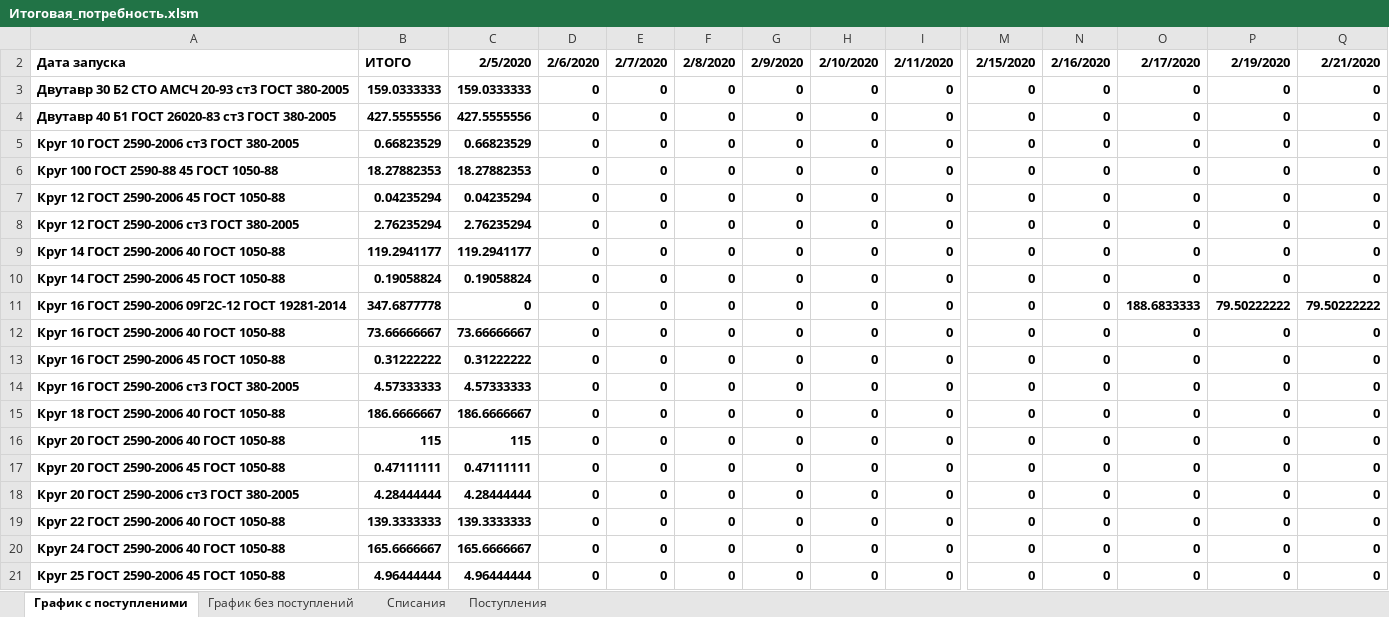
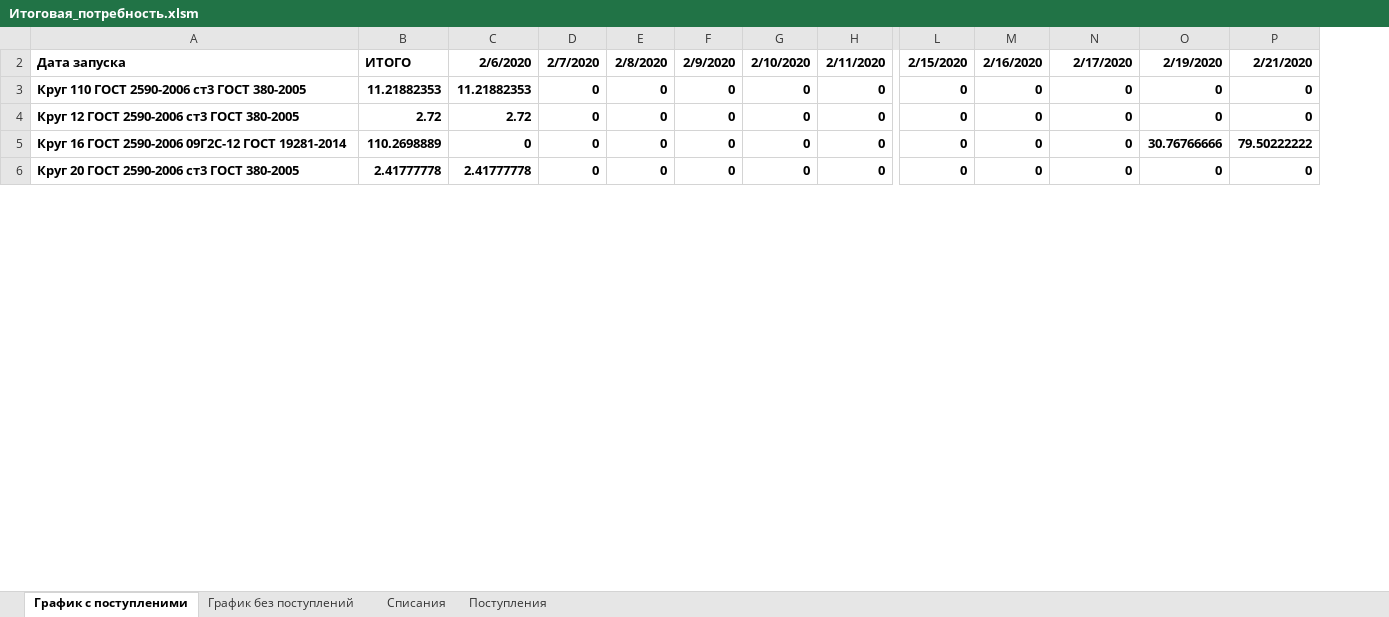
Before and after one commit to smolinilya01/calculation_metal, an Excel workbook: support_data/reports/Итоговая_потребность.xlsm, sheet График с поступленими, drawn as a sheet; only a part is shown, gaps mark what is left out; values as stored, in another font and other column widths than the file's, no borders; conditional formats not drawn; removed rows and columns are numbered as before the commit, all else as after; rows hold the shown columns only; the diff covers the shown part only; the diff names each change by its address in the sheet, - before the commit and + after, or states it on an @@ line.

```diff
--- a/support_data/reports/Итоговая_потребность.xlsm (sheet График с поступленими)
+++ b/support_data/reports/Итоговая_потребность.xlsm (sheet График с поступленими)
-column G, row 2: 2/9/2020; row 5: 0; row 8: 0; row 11: 0; row 18: 0
-C2: 2/5/2020
+C2: 2/6/2020
-D2: 2/6/2020
+D2: 2/7/2020
-E2: 2/7/2020
+E2: 2/8/2020
-F2: 2/8/2020
+F2: 2/9/2020
-row 3: Двутавр 30 Б2 СТО АМСЧ 20-93 ст3 ГОСТ 380-2005 | 159.0333333 | 159.0333333 | 0 | 0 | 0 | 0 | 0 | 0 | 0 | 0 | 0 | 0 | 0
-row 4: Двутавр 40 Б1 ГОСТ 26020-83 ст3 ГОСТ 380-2005 | 427.5555556 | 427.5555556 | 0 | 0 | 0 | 0 | 0 | 0 | 0 | 0 | 0 | 0 | 0
-A3: Круг 10 ГОСТ 2590-2006 ст3 ГОСТ 380-2005
+A3: Круг 110 ГОСТ 2590-2006 ст3 ГОСТ 380-2005
-B3: 0.66823529
+B3: 11.21882353
-C3: 0.66823529
+C3: 11.21882353
-row 6: Круг 100 ГОСТ 2590-88 45 ГОСТ 1050-88 | 18.27882353 | 18.27882353 | 0 | 0 | 0 | 0 | 0 | 0 | 0 | 0 | 0 | 0 | 0
-row 7: Круг 12 ГОСТ 2590-2006 45 ГОСТ 1050-88 | 0.04235294 | 0.04235294 | 0 | 0 | 0 | 0 | 0 | 0 | 0 | 0 | 0 | 0 | 0
-B4: 2.76235294
+B4: 2.72
-C4: 2.76235294
+C4: 2.72
-row 9: Круг 14 ГОСТ 2590-2006 40 ГОСТ 1050-88 | 119.2941177 | 119.2941177 | 0 | 0 | 0 | 0 | 0 | 0 | 0 | 0 | 0 | 0 | 0
-row 10: Круг 14 ГОСТ 2590-2006 45 ГОСТ 1050-88 | 0.19058824 | 0.19058824 | 0 | 0 | 0 | 0 | 0 | 0 | 0 | 0 | 0 | 0 | 0
-B5: 347.6877778
+B5: 110.2698889
-N5: 188.6833333
+N5: 0
-O5: 79.50222222
+O5: 30.76766666
-row 12: Круг 16 ГОСТ 2590-2006 40 ГОСТ 1050-88 | 73.66666667 | 73.66666667 | 0 | 0 | 0 | 0 | 0 | 0 | 0 | 0 | 0 | 0 | 0
-row 13: Круг 16 ГОСТ 2590-2006 45 ГОСТ 1050-88 | 0.31222222 | 0.31222222 | 0 | 0 | 0 | 0 | 0 | 0 | 0 | 0 | 0 | 0 | 0
-row 14: Круг 16 ГОСТ 2590-2006 ст3 ГОСТ 380-2005 | 4.57333333 | 4.57333333 | 0 | 0 | 0 | 0 | 0 | 0 | 0 | 0 | 0 | 0 | 0
-row 15: Круг 18 ГОСТ 2590-2006 40 ГОСТ 1050-88 | 186.6666667 | 186.6666667 | 0 | 0 | 0 | 0 | 0 | 0 | 0 | 0 | 0 | 0 | 0
-row 16: Круг 20 ГОСТ 2590-2006 40 ГОСТ 1050-88 | 115 | 115 | 0 | 0 | 0 | 0 | 0 | 0 | 0 | 0 | 0 | 0 | 0
-row 17: Круг 20 ГОСТ 2590-2006 45 ГОСТ 1050-88 | 0.47111111 | 0.47111111 | 0 | 0 | 0 | 0 | 0 | 0 | 0 | 0 | 0 | 0 | 0
-B6: 4.28444444
+B6: 2.41777778
-C6: 4.28444444
+C6: 2.41777778
-row 19: Круг 22 ГОСТ 2590-2006 40 ГОСТ 1050-88 | 139.3333333 | 139.3333333 | 0 | 0 | 0 | 0 | 0 | 0 | 0 | 0 | 0 | 0 | 0
-row 20: Круг 24 ГОСТ 2590-2006 40 ГОСТ 1050-88 | 165.6666667 | 165.6666667 | 0 | 0 | 0 | 0 | 0 | 0 | 0 | 0 | 0 | 0 | 0
-row 21: Круг 25 ГОСТ 2590-2006 45 ГОСТ 1050-88 | 4.96444444 | 4.96444444 | 0 | 0 | 0 | 0 | 0 | 0 | 0 | 0 | 0 | 0 | 0
```
Also changed, not shown: 2 added rows, 32 removed rows and 145 edited cells elsewhere in this sheet, sheet Списания, sheet График без поступлений, hidden cells, support_data/reports/Дефицит.xlsm, 7 other files.
